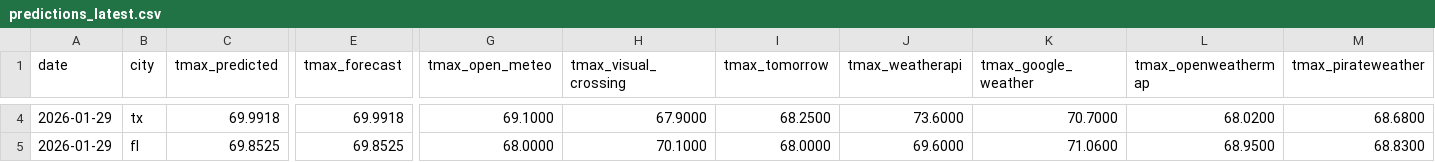
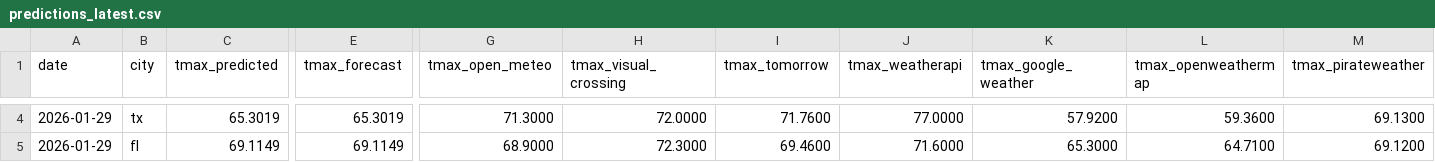
Before and after one commit to JHenzi/weatherbots, a CSV file: Data/predictions_latest.csv, drawn as a sheet; only a part is shown, gaps mark what is left out; the diff covers the shown part only; the diff names each change by its address in the sheet, - before the commit and + after, or states it on an @@ line.

```diff
--- a/Data/predictions_latest.csv
+++ b/Data/predictions_latest.csv
-C4 (tmax_predicted): 69.9918
+C4 (tmax_predicted): 65.3019
-E4 (tmax_forecast): 69.9918
+E4 (tmax_forecast): 65.3019
-G4 (tmax_open_meteo): 69.1000
+G4 (tmax_open_meteo): 71.3000
-H4 (tmax_visual_crossing): 67.9000
+H4 (tmax_visual_crossing): 72.0000
-I4 (tmax_tomorrow): 68.2500
+I4 (tmax_tomorrow): 71.7600
-J4 (tmax_weatherapi): 73.6000
+J4 (tmax_weatherapi): 77.0000
-K4 (tmax_google_weather): 70.7000
+K4 (tmax_google_weather): 57.9200
-L4 (tmax_openweathermap): 68.0200
+L4 (tmax_openweathermap): 59.3600
-M4 (tmax_pirateweather): 68.6800
+M4 (tmax_pirateweather): 69.1300
-C5 (tmax_predicted): 69.8525
+C5 (tmax_predicted): 69.1149
-E5 (tmax_forecast): 69.8525
+E5 (tmax_forecast): 69.1149
-G5 (tmax_open_meteo): 68.0000
+G5 (tmax_open_meteo): 68.9000
-H5 (tmax_visual_crossing): 70.1000
+H5 (tmax_visual_crossing): 72.3000
-I5 (tmax_tomorrow): 68.0000
+I5 (tmax_tomorrow): 69.4600
-J5 (tmax_weatherapi): 69.6000
+J5 (tmax_weatherapi): 71.6000
-K5 (tmax_google_weather): 71.0600
+K5 (tmax_google_weather): 65.3000
-L5 (tmax_openweathermap): 68.9500
+L5 (tmax_openweathermap): 64.7100
-M5 (tmax_pirateweather): 68.8300
+M5 (tmax_pirateweather): 69.1200
```
Also changed, not shown: 34 edited cells elsewhere in this file, 29 other files.
